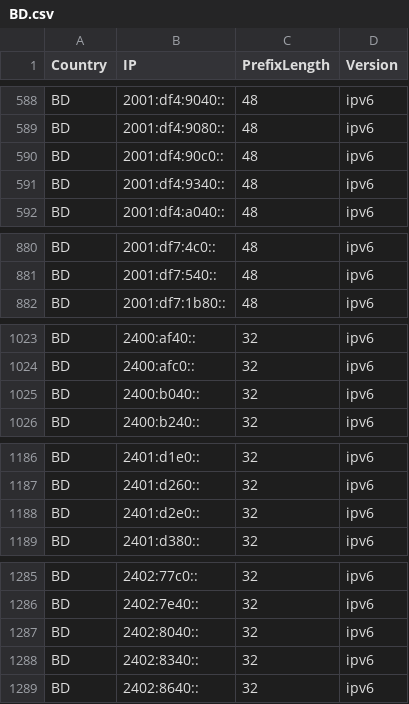
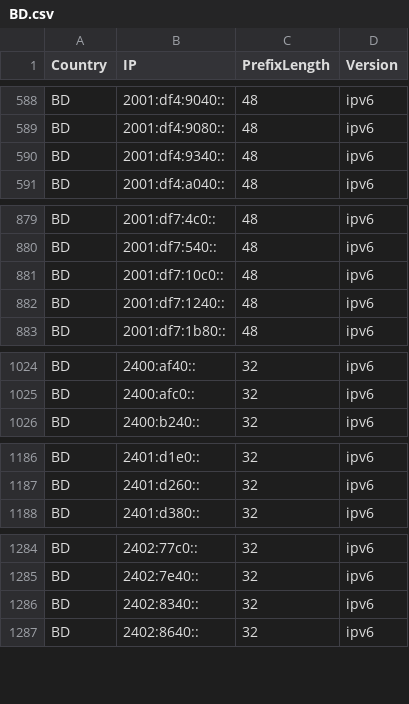
Before and after one commit to Palasito/Official-IANA-IP-blocks, a CSV file: CSV/IPV6/BD.csv, drawn as a sheet; only a part is shown, gaps mark what is left out; removed rows and columns are numbered as before the commit, all else as after; the diff covers the shown part only; the diff names each change by its address in the sheet, - before the commit and + after, or states it on an @@ line.

Commit message:
updating sources and list

```diff
--- a/CSV/IPV6/BD.csv
+++ b/CSV/IPV6/BD.csv
-row 590: BD | 2001:df4:90c0:: | 48 | ipv6
+row 881: BD | 2001:df7:10c0:: | 48 | ipv6
+row 882: BD | 2001:df7:1240:: | 48 | ipv6
-row 1025: BD | 2400:b040:: | 32 | ipv6
-row 1188: BD | 2401:d2e0:: | 32 | ipv6
-row 1287: BD | 2402:8040:: | 32 | ipv6
```
Also changed, not shown: 2 removed rows elsewhere in this file, CSV/IPV4/AU.csv, CSV/IPV4/BD.csv, 51 other files.
